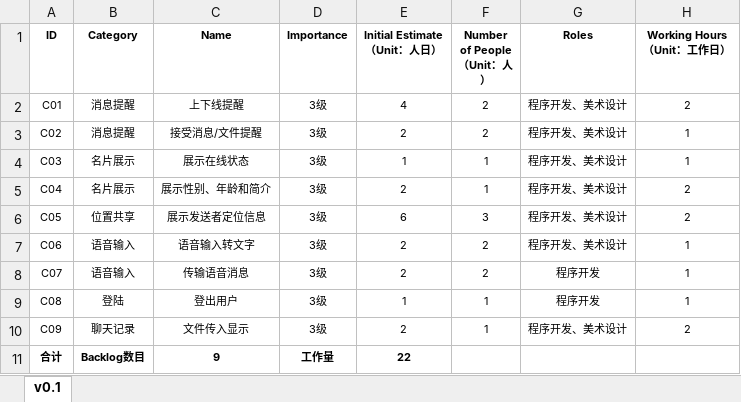
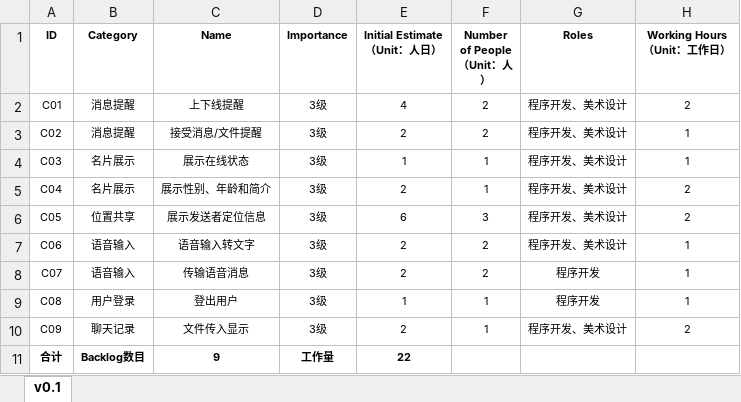
Before and after one commit to 996-no-1/Tinder, an Excel workbook: doc/Process/3-软件迭代阶段/3-软件第三次迭代(v0.3)/SprintBacklogs-0.3.xlsx, sheet v0.1, drawn as a sheet; values as stored, in another font and other column widths than the file's, no borders; the diff names each change by its address in the sheet, - before the commit and + after, or states it on an @@ line.

```diff
--- a/doc/Process/3-软件迭代阶段/3-软件第三次迭代(v0.3)/SprintBacklogs-0.3.xlsx (sheet v0.1)
+++ b/doc/Process/3-软件迭代阶段/3-软件第三次迭代(v0.3)/SprintBacklogs-0.3.xlsx (sheet v0.1)
-B9 (Category): 登陆
+B9 (Category): 用户登录
```
Also changed, not shown: doc/Process/3-软件迭代阶段/1-软件第一次迭代(v0.1)/SprintBacklogs-0.1.xlsx, doc/Process/3-软件迭代阶段/ProductBacklogs.xlsx, 23 other files.
